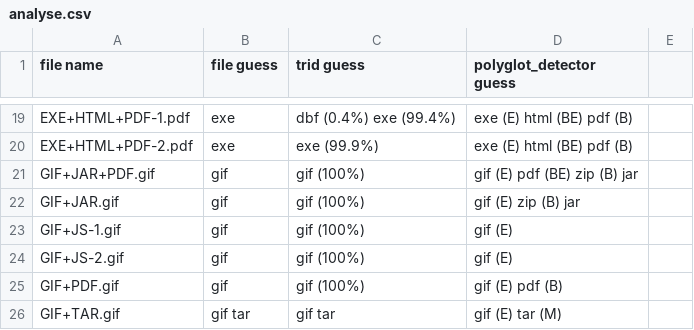
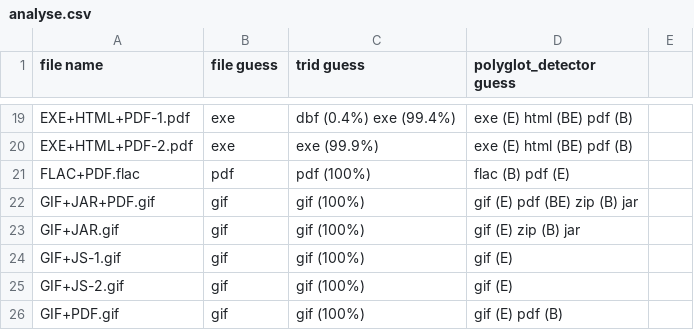
Before and after one commit to Polydet/polyglot-database, a CSV file: analyse.csv, drawn as a sheet; only a part is shown, gaps mark what is left out; the shorter side is filled out with more unchanged rows; the diff names each change by its address in the sheet, - before the commit and + after, or states it on an @@ line.

Commit message:
Add one FLAC-based polyglot

```diff
--- a/analyse.csv
+++ b/analyse.csv
+row 21: FLAC+PDF.flac | pdf | pdf (100%) | flac (B) pdf (E)
```
Also changed, not shown: list.csv, 1 other file.
